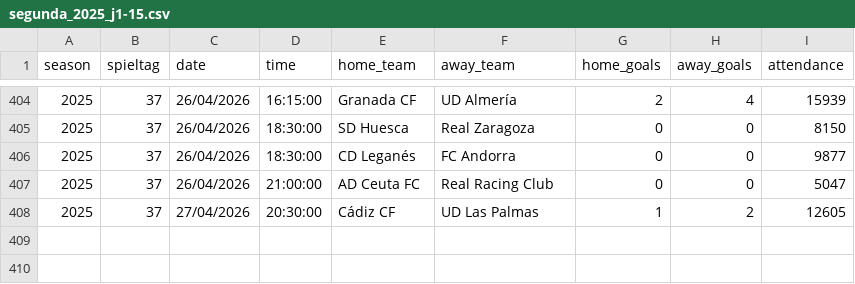
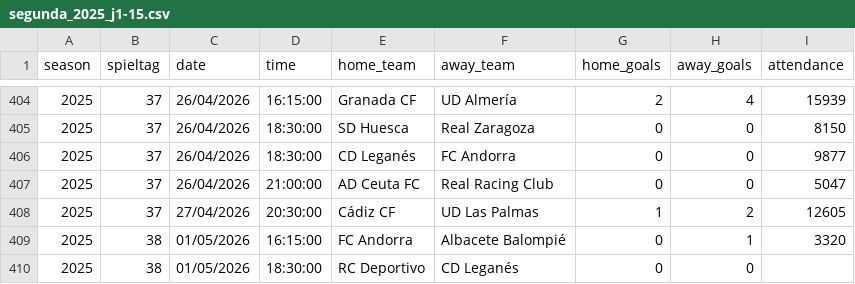
Before and after one commit to jdiegots/aforolab, a CSV file: public/data/matches/segunda_2025_j1-15.csv, drawn as a sheet; only a part is shown, gaps mark what is left out.

```diff
--- a/public/data/matches/segunda_2025_j1-15.csv
+++ b/public/data/matches/segunda_2025_j1-15.csv
@@ -408 +408,3 @@ season,spieltag,date,time,home_team,away_team,home_goals,away_goals,attendance
 2025,37,27/04/2026,20:30:00,Cádiz CF,UD Las Palmas,1,2,12605
+2025,38,01/05/2026,16:15:00,FC Andorra,Albacete Balompié,0,1,3320
+2025,38,01/05/2026,18:30:00,RC Deportivo,CD Leganés,0,0,
```
